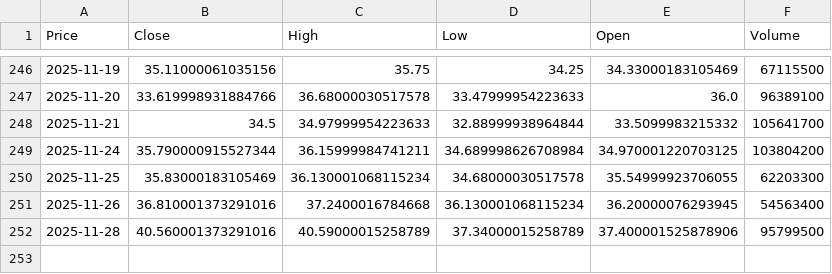
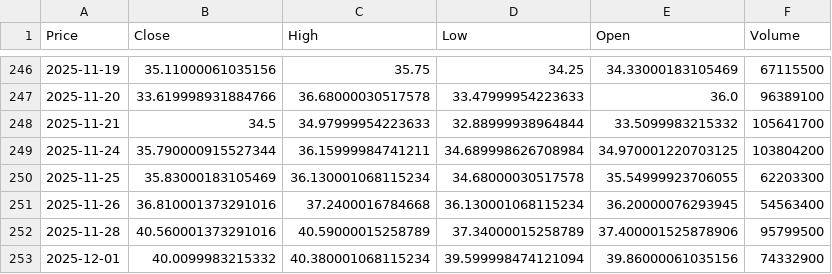
Before and after one commit to tonykihu/stock-ai, a CSV file: data/us/intc.csv, drawn as a sheet; only a part is shown, gaps mark what is left out; the diff names each change by its address in the sheet, - before the commit and + after, or states it on an @@ line.

```diff
--- a/data/us/intc.csv
+++ b/data/us/intc.csv
+row 253: 2025-12-01 | 40.0099983215332 | 40.380001068115234 | 39.599998474121094 | 39.86000061035156 | 74332900
```
Also changed, not shown: data/us/aapl.csv, data/us/googl.csv, 4 other files.
